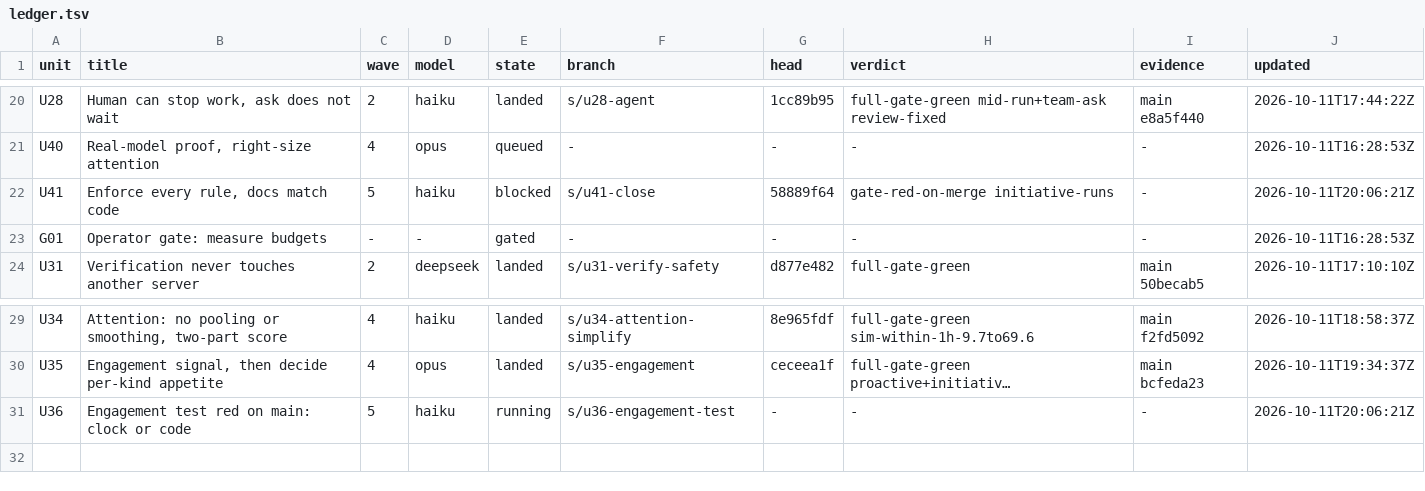
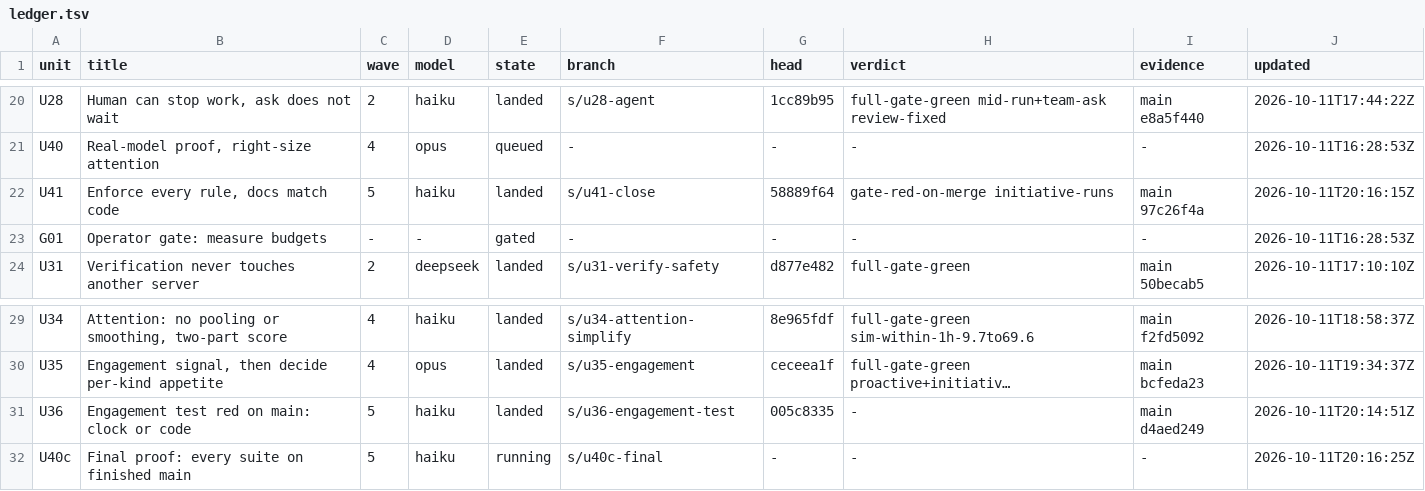
Before and after one commit to keyurbodar/kiko, a TSV file: issues/ledger.tsv, drawn as a sheet; only a part is shown, gaps mark what is left out; long unchanged cells end in …; the diff names each change by its address in the sheet, - before the commit and + after, or states it on an @@ line.

```diff
--- a/issues/ledger.tsv
+++ b/issues/ledger.tsv
-E22 (state): blocked
+E22 (state): landed
-I22 (evidence): -
+I22 (evidence): main 97c26f4a
-J22 (updated): 2026-10-11T20:06:21Z
+J22 (updated): 2026-10-11T20:16:15Z
-E31 (state): running
+E31 (state): landed
-G31 (head): -
+G31 (head): 005c8335
-I31 (evidence): -
+I31 (evidence): main d4aed249
-J31 (updated): 2026-10-11T20:06:21Z
+J31 (updated): 2026-10-11T20:14:51Z
+row 32: U40c | Final proof: every suite on finished main | 5 | haiku | running | s/u40c-final | - | - | - | 2026-10-11T20:16:25Z
```
Also changed, not shown: issues/decisions.tsv, 1 other file.
